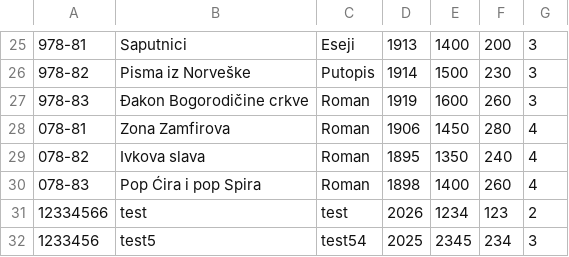
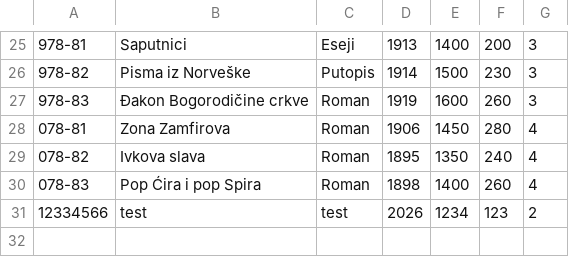
Before and after one commit to Napsay/Sajam-Knjiga, a CSV file: SajamKnjiga/Data/knjige.csv, drawn as a sheet; only a part is shown, gaps mark what is left out.

```diff
--- a/SajamKnjiga/Data/knjige.csv
+++ b/SajamKnjiga/Data/knjige.csv
@@ -31,2 +31 @@
 12334566|test|test|2026|1234|123|2
-1233456|test5|test54|2025|2345|234|3
```
Also changed, not shown: SajamKnjiga/Data/addresses.csv, SajamKnjiga/Data/posetioci.csv, 5 other files.
